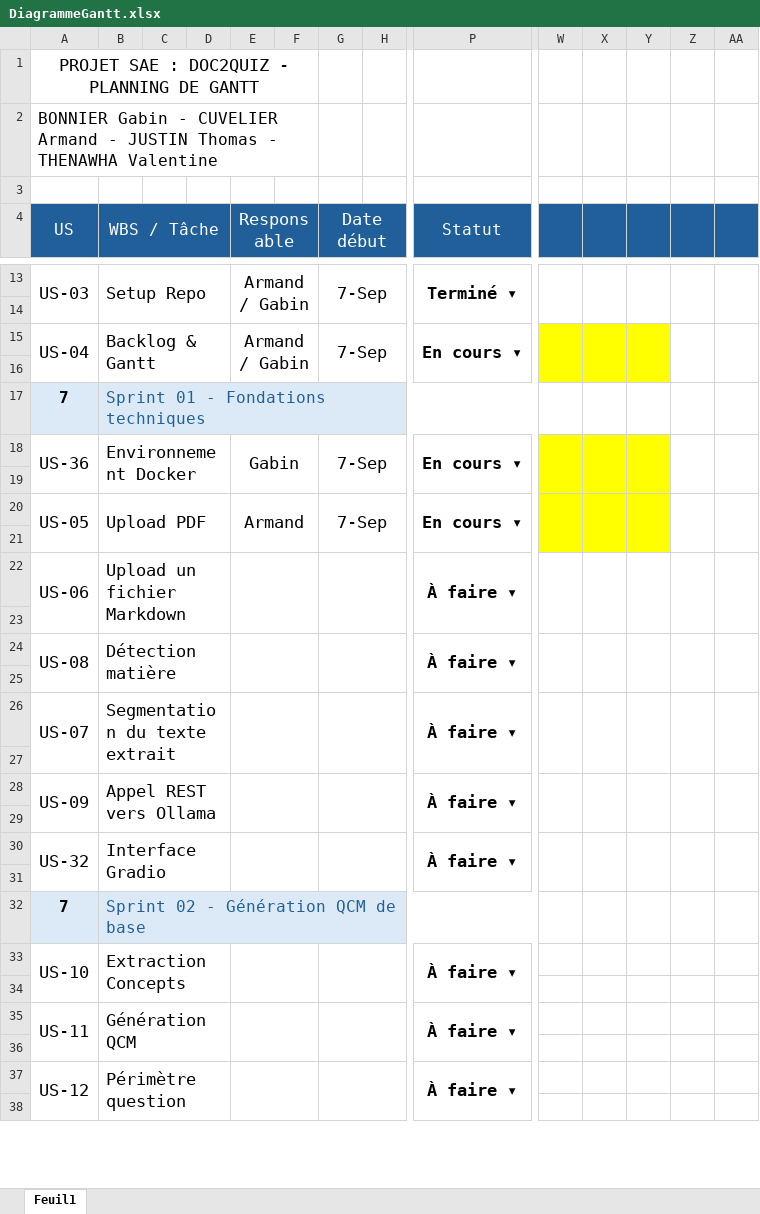
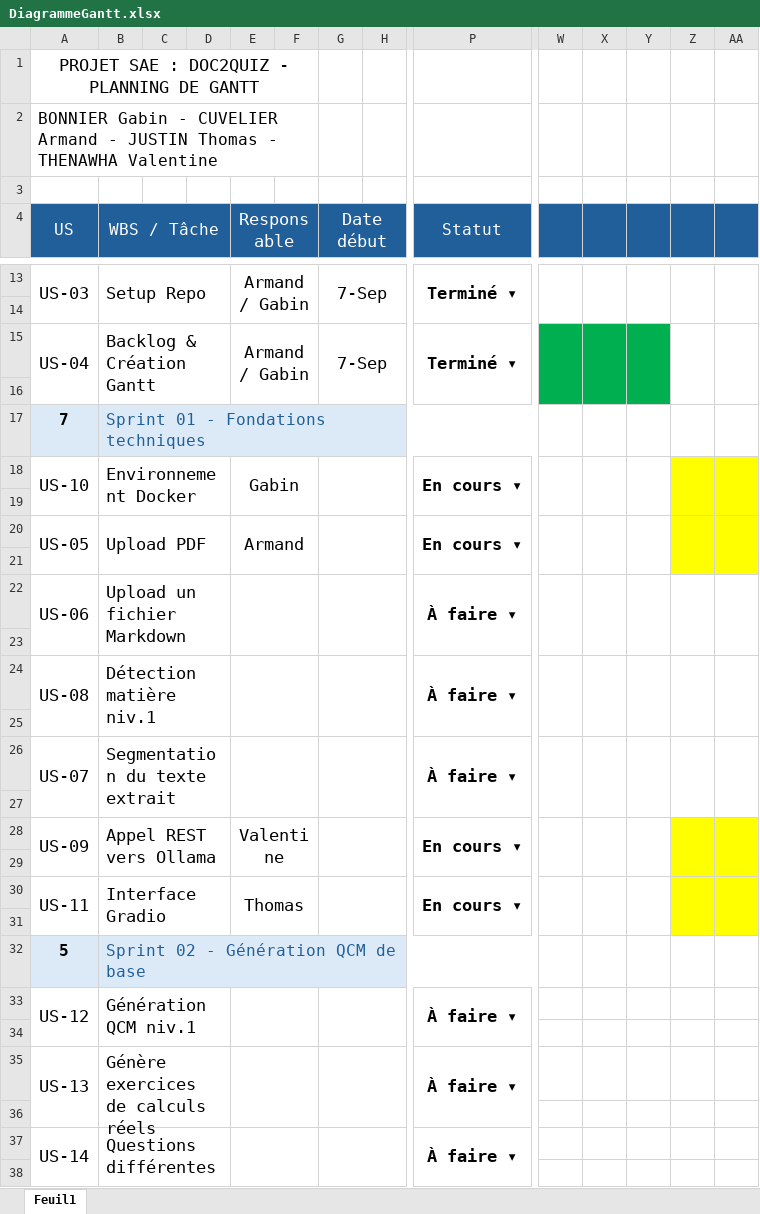
Before and after one commit to armandddev/11_Doc2Quiz, an Excel workbook: docs/DiagrammeGantt.xlsx, sheet Feuil1, drawn as a sheet; only a part is shown, gaps mark what is left out; values as stored, in another font and other column widths than the file's, no borders; conditional formats not drawn; removed rows and columns are numbered as before the commit, all else as after; rows hold the shown columns only; the diff covers the shown part only; the diff names each change by its address in the sheet, - before the commit and + after, or states it on an @@ line.

```diff
--- a/docs/DiagrammeGantt.xlsx (sheet Feuil1)
+++ b/docs/DiagrammeGantt.xlsx (sheet Feuil1)
-B15 (WBS / Tâche): Backlog & Gantt
+B15 (WBS / Tâche): Backlog & Création Gantt
-P15 (Statut): En cours ▾
+P15 (Statut): Terminé ▾
-W15:Y16 fill: #FFFF00
+W15:Y16 fill: #00B050
-A18 (US): US-36
+A18 (US): US-10
-G18 (Date début): 7-Sep
+G18 (Date début): (empty)
-W18:Y21 fill: #FFFF00
+W18:Y21 fill: none
-Z18:AA21 fill: none
+Z18:AA21 fill: #FFFF00
-G20 (Date début): 7-Sep
+G20 (Date début): (empty)
-B24 (WBS / Tâche): Détection matière
+B24 (WBS / Tâche): Détection matière niv.1
-E28 (Responsable): (empty)
+E28 (Responsable): Valentine
-P28 (Statut): À faire ▾
+P28 (Statut): En cours ▾
-Z28:AA29 fill: none
+Z28:AA29 fill: #FFFF00
-row 30: US-32 | Interface Gradio |  |  |  |  |  |  | À faire ▾
+row 30: US-11 | Interface Gradio |  |  | Thomas |  |  |  | En cours ▾
-Z31:AA31 fill: none
+Z31:AA31 fill: #FFFF00
-A32 (US): 7
+A32 (US): 5
-A33 (US): US-10
+A33 (US): US-12
-B33 (WBS / Tâche): Extraction Concepts
+B33 (WBS / Tâche): Génération QCM niv.1
-A35 (US): US-11
+A35 (US): US-13
-B35 (WBS / Tâche): Génération QCM
+B35 (WBS / Tâche): Génère exercices de calculs réels
-A37 (US): US-12
+A37 (US): US-14
-B37 (WBS / Tâche): Périmètre question
+B37 (WBS / Tâche): Questions différentes
```
Also changed, not shown: 14 added rows, 20 removed rows, 19 edited cells, cell formats and merged cells elsewhere in this sheet, formulas that keep their value, 3 other files.
